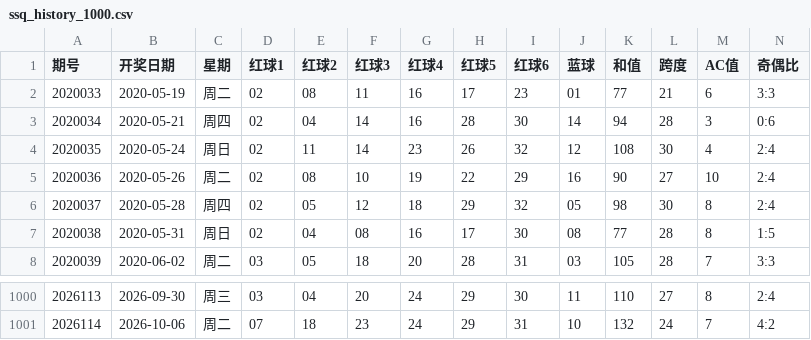
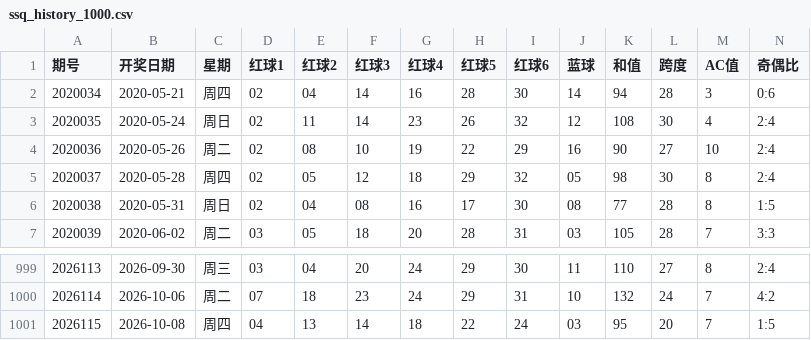
Before and after one commit to ghorgamo/ssqlotto, a CSV file: data/ssq_history_1000.csv, drawn as a sheet; only a part is shown, gaps mark what is left out; removed rows and columns are numbered as before the commit, all else as after; rows hold the shown columns only; the diff names each change by its address in the sheet, - before the commit and + after, or states it on an @@ line.

```diff
--- a/data/ssq_history_1000.csv
+++ b/data/ssq_history_1000.csv
-row 2: 2020033 | 2020-05-19 | 周二 | 02 | 08 | 11 | 16 | 17 | 23 | 01 | 77 | 21 | 6 | 3:3
+row 1001: 2026115 | 2026-10-08 | 周四 | 04 | 13 | 14 | 18 | 22 | 24 | 03 | 95 | 20 | 7 | 1:5
```
Also changed, not shown: data/dlt_history_1000.csv, data/ssq_history_500.csv, 5 other files.
